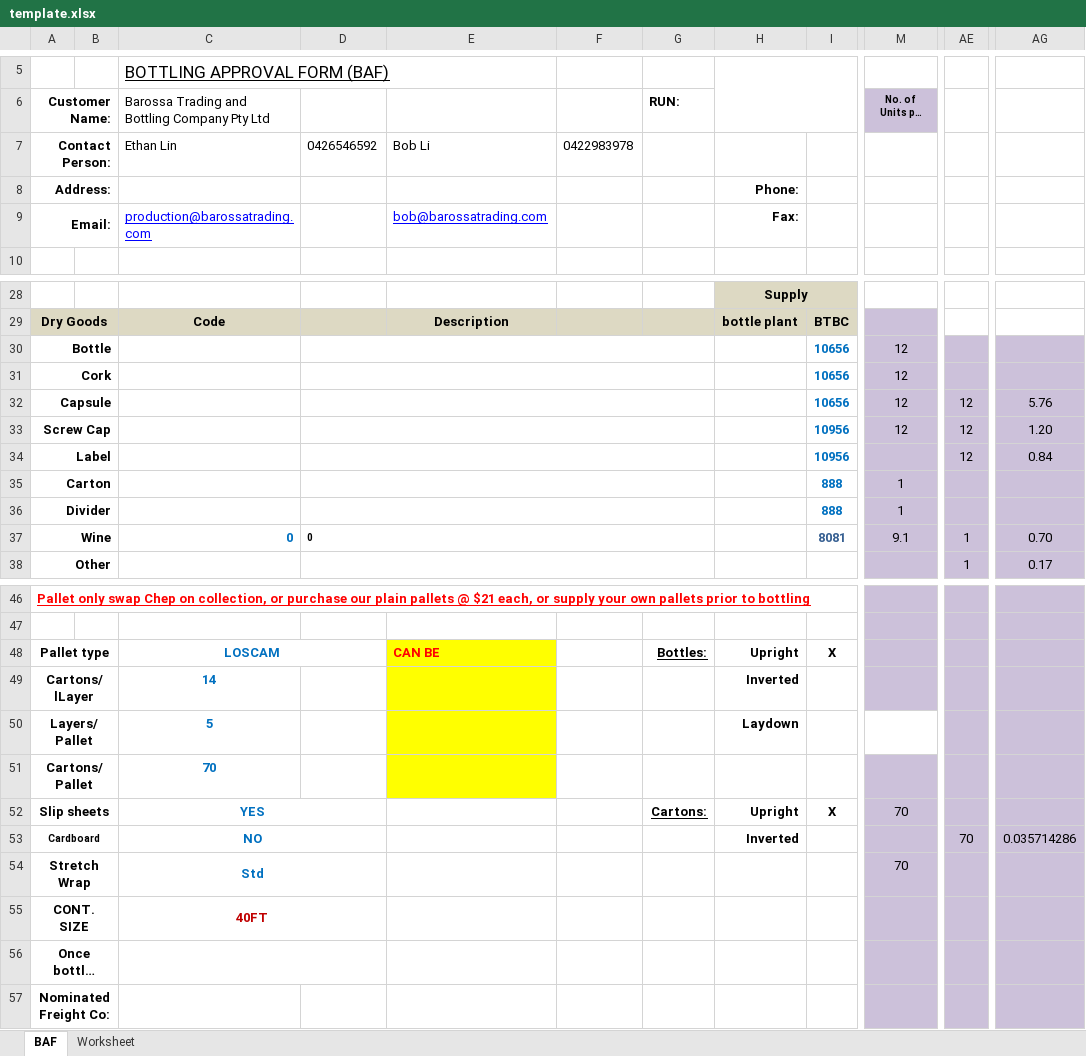
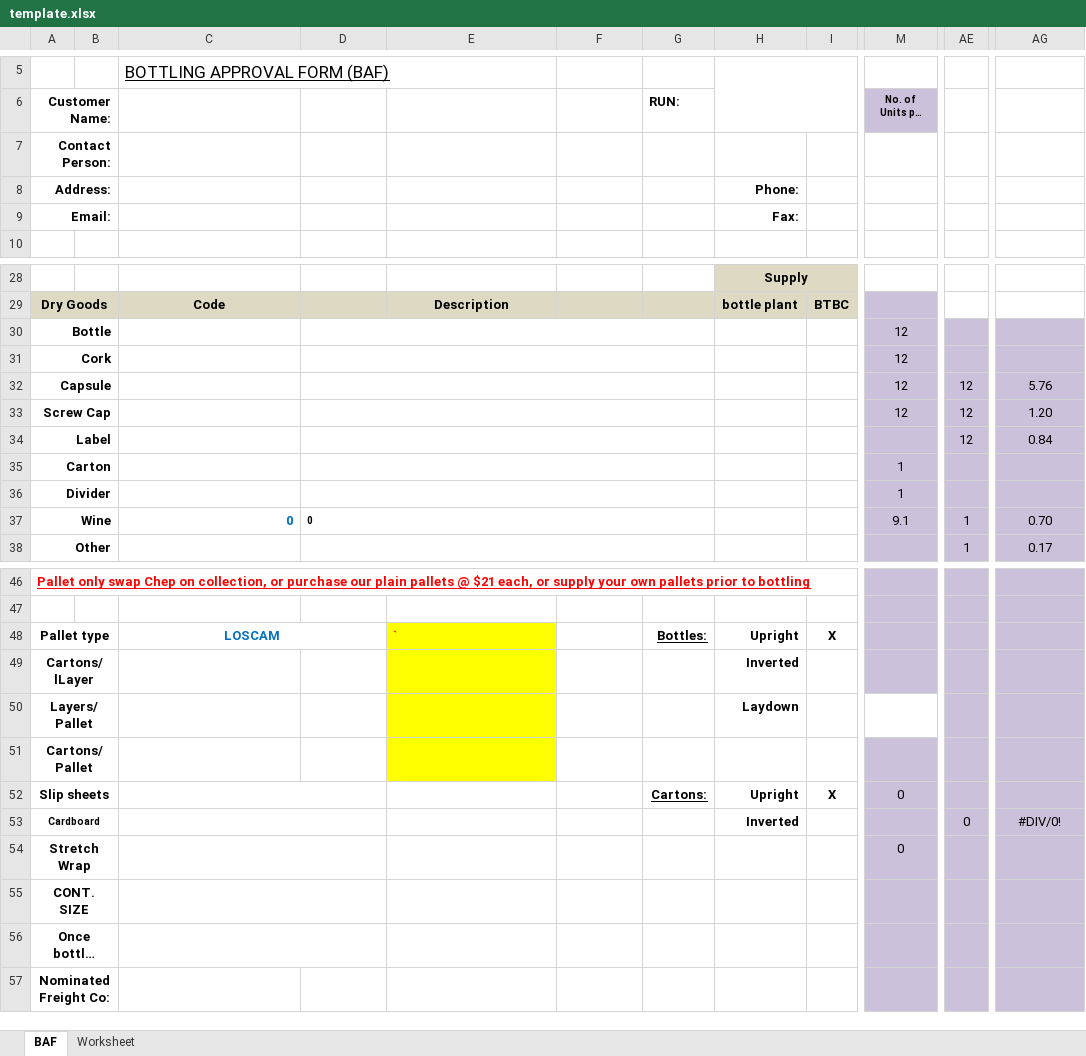
Before and after one commit to lancevance1/btbc_erp, an Excel workbook: public/template.xlsx, sheet BAF, drawn as a sheet; only a part is shown, gaps mark what is left out; long unchanged cells end in …; values as stored, in another font and other column widths than the file's, no borders; charts and pictures and conditional formats not drawn; the diff names each change by its address in the sheet, - before the commit and + after, or states it on an @@ line.

```diff
--- a/public/template.xlsx (sheet BAF)
+++ b/public/template.xlsx (sheet BAF)
-C6: Barossa Trading and Bottling Company Pty Ltd
+C6: (empty)
-C7: Ethan Lin
+C7: (empty)
-D7: 0426546592
+D7: (empty)
-E7: Bob Li
+E7: (empty)
-F7: 0422983978
+F7: (empty)
-C9: production@barossatrading.com
+C9: (empty)
-E9: bob@barossatrading.com
+E9: (empty)
-I30:I32: 10656
+I30:I32: (empty)
-I33:I34: 10956
+I33:I34: (empty)
-I35:I36: 888
+I35:I36: (empty)
-I37: 8081
+I37: (empty)
-E48: CAN BE
+E48: `
-C49: 14
+C49: (empty)
-C50: 5
+C50: (empty)
-C51: 70
+C51: (empty)
-C52: YES
+C52: (empty)
-M52 (No. of Units per Case): 70
+M52 (No. of Units per Case): 0
-C53: NO
+C53: (empty)
-AE53: 70
+AE53: 0
-AG53: 0.035714286
+AG53: #DIV/0!
-C54: Std
+C54: (empty)
-M54 (No. of Units per Case): 70
+M54 (No. of Units per Case): 0
-C55: 40FT
+C55: (empty)
```
Also changed, not shown: 26 other files.
